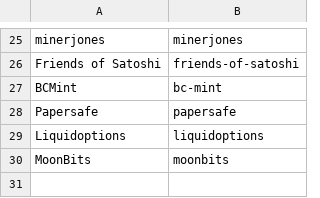
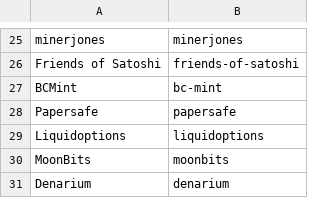
Before and after one commit to RaghavSood/collectibles, a CSV file: storage/sqlite/migrations/seeds/creators.csv, drawn as a sheet; only a part is shown, gaps mark what is left out; the diff names each change by its address in the sheet, - before the commit and + after, or states it on an @@ line.

```diff
--- a/storage/sqlite/migrations/seeds/creators.csv
+++ b/storage/sqlite/migrations/seeds/creators.csv
+row 31: Denarium | denarium
```
Also changed, not shown: storage/sqlite/migrations/seeds/series.csv, 1 other file.
